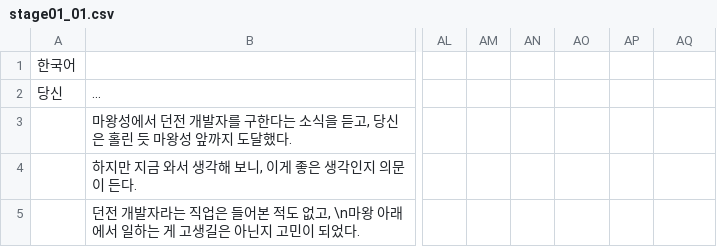
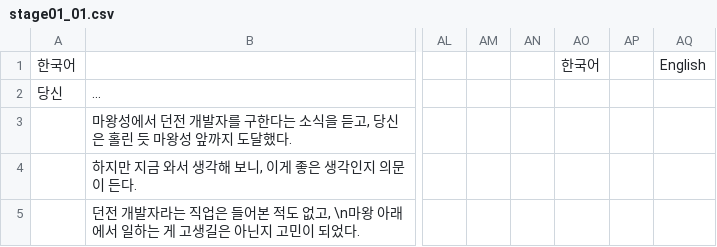
Before and after one commit to zion97/Dungeon-Dev, a CSV file: Dungeon Dev/datafiles/text_data/stage01_01.csv, drawn as a sheet; only a part is shown, gaps mark what is left out; the diff names each change by its address in the sheet, - before the commit and + after, or states it on an @@ line.

```diff
--- a/Dungeon Dev/datafiles/text_data/stage01_01.csv
+++ b/Dungeon Dev/datafiles/text_data/stage01_01.csv
-AO1: (empty)
+AO1: 한국어
-AQ1: (empty)
+AQ1: English
```
Also changed, not shown: 3 other files.
